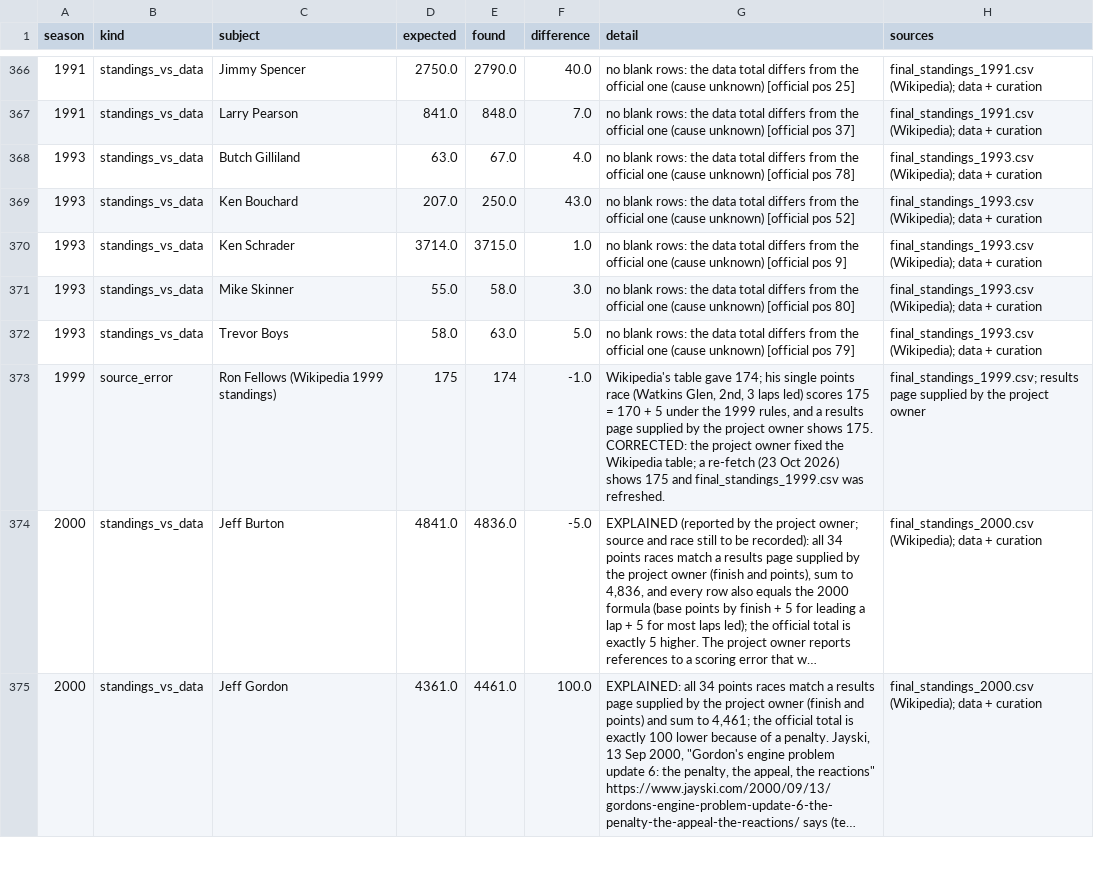
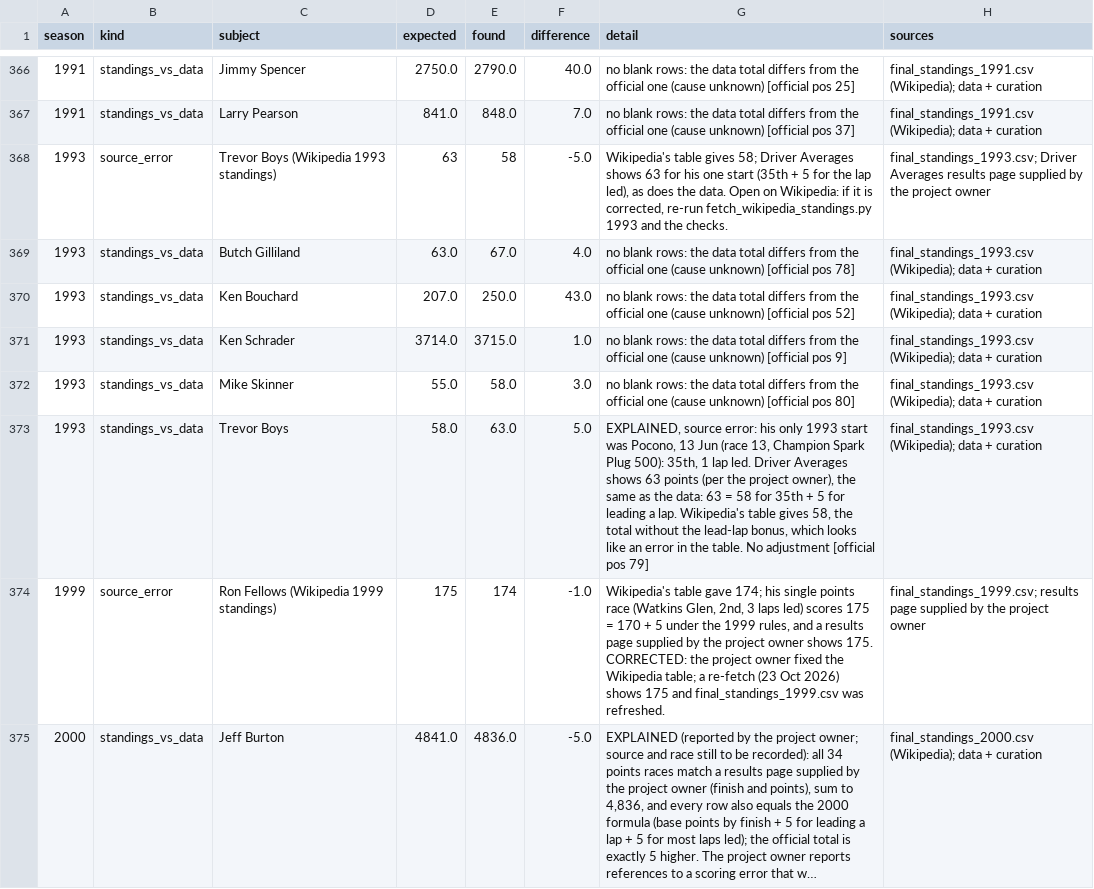
Before and after one commit to intelati26/nascarvis, a CSV file: curation/discrepancies.csv, drawn as a sheet; only a part is shown, gaps mark what is left out; the shorter side is filled out with more unchanged rows; long unchanged cells end in ….

```diff
--- a/curation/discrepancies.csv
+++ b/curation/discrepancies.csv
@@ -367,2 +367,3 @@ season,kind,subject,expected,found,difference,detail,sources
 1991,standings_vs_data,Larry Pearson,841.0,848.0,7.0,no blank rows: the data total differs from the official one (cause unknown) [official pos 37],final_standings_1991.csv (Wikipedia); data + curation
+1993,source_error,Trevor Boys (Wikipedia 1993 standings),63,58,-5.0,"Wikipedia's table gives 58; Driver Averages shows 63 for his one start (35th + 5 for the lap led), as does the data. Open on Wikipedia: if it is corrected, re-run fetch_wikipedia_standings.py 1993 and the checks.",final_standings_1993.csv; Driver Averages results page supplied by the project owner
 1993,standings_vs_data,Butch Gilliland,63.0,67.0,4.0,no blank rows: the data total differs from the official one (cause unknown) [official pos 78],final_standings_1993.csv (Wikipedia); data + curation
@@ -371,3 +372,3 @@ season,kind,subject,expected,found,difference,detail,sources
 1993,standings_vs_data,Mike Skinner,55.0,58.0,3.0,no blank rows: the data total differs from the official one (cause unknown) [official pos 80],final_standings_1993.csv (Wikipedia); data + curation
-1993,standings_vs_data,Trevor Boys,58.0,63.0,5.0,no blank rows: the data total differs from the official one (cause unknown) [official pos 79],final_standings_1993.csv (Wikipedia); data + curation
+1993,standings_vs_data,Trevor Boys,58.0,63.0,5.0,"EXPLAINED, source error: his only 1993 start was Pocono, 13 Jun (race 13, Champion Spark Plug 500): 35th, 1 lap led. Driver Averages shows 63 points (per the project owner), the same as the data: 63 = 58 for 35th + 5 for leading a lap. Wikipedia's table gives 58, the total without the lead-lap bonus, which looks like an error in the table. No adjustment [official pos 79]",final_standings_1993.csv (Wikipedia); data + curation
 1999,source_error,Ron Fellows (Wikipedia 1999 standings),175,174,-1.0,"Wikipedia's table gave 174; his single points race (Watkins Glen, 2nd, 3 laps led) scores 175 = 170 + 5 under the 1999 rules, and a results page supplied by the project owner shows 175. CORRECTED: the project owner fixed the Wikipedia table; a re-fetch (23 Oct 2026) shows 175 and final_standings_1999.csv was refreshed.",final_standings_1999.csv; results page supplied by the project owner
```
Also changed, not shown: 2 other files.
